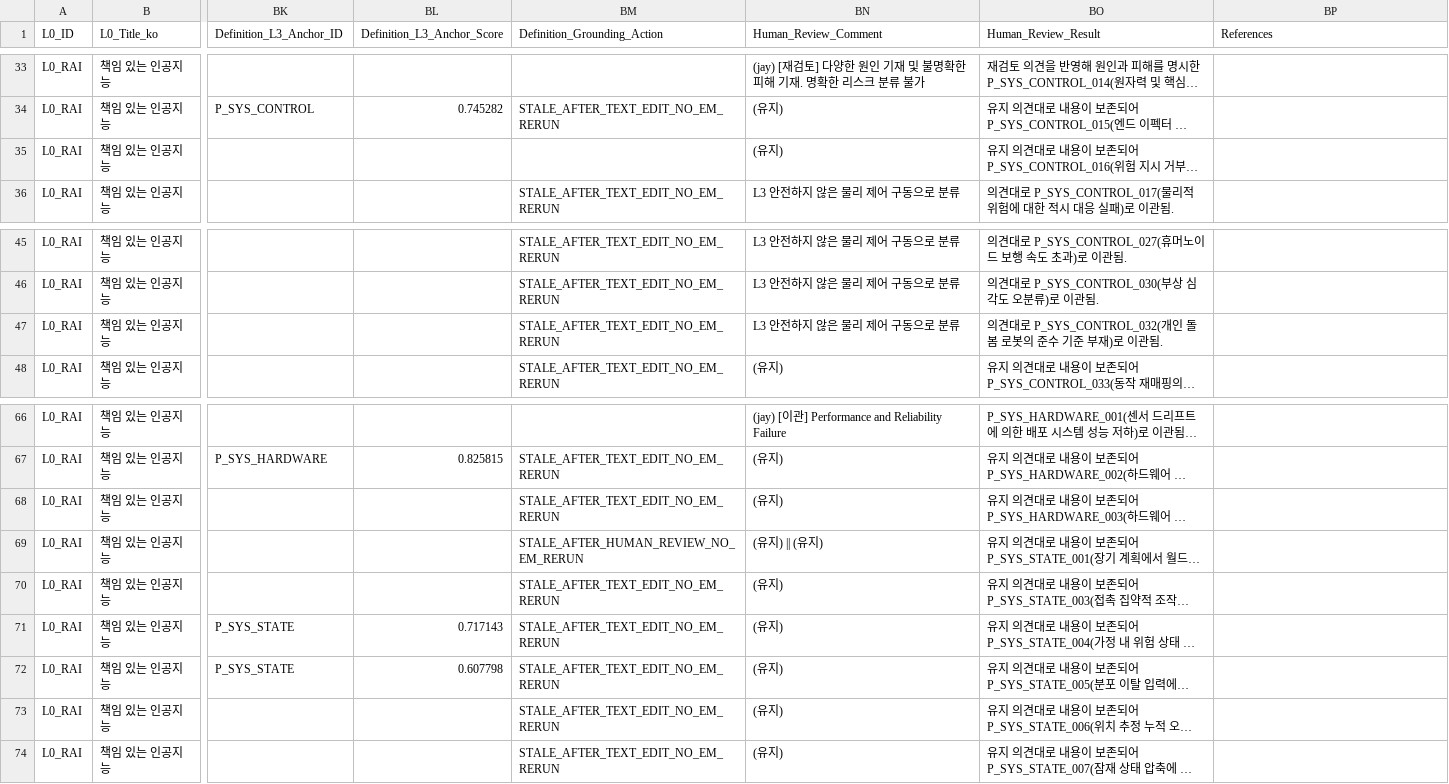
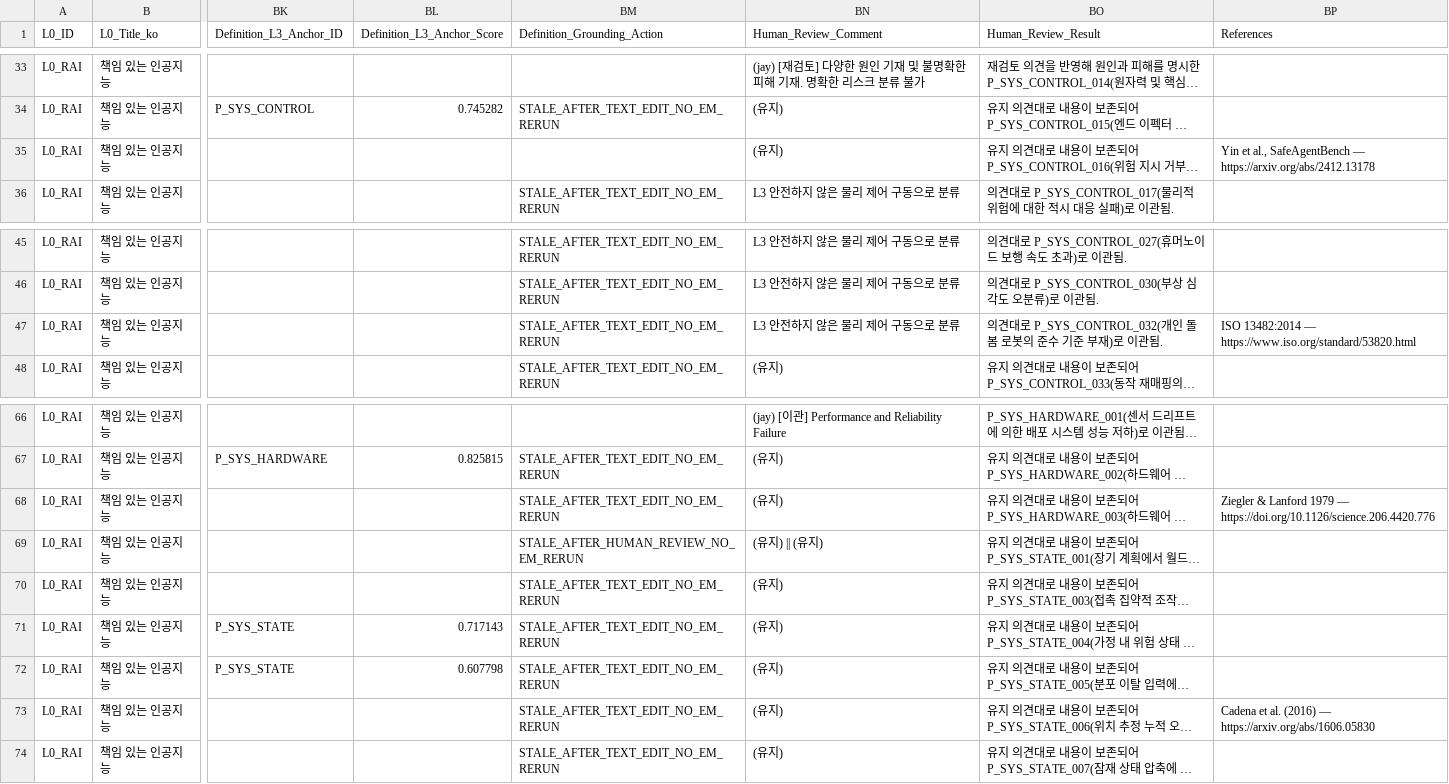
Before and after one commit to deep1003/RAI-Risk-Taxonomy-2.0, a CSV file: handover/RAI-Risk-Taxonomy-2.0-master_20260829/01_data/L4_Physical.csv, drawn as a sheet; only a part is shown, gaps mark what is left out; long unchanged cells end in …; the diff names each change by its address in the sheet, - before the commit and + after, or states it on an @@ line.

```diff
--- a/handover/RAI-Risk-Taxonomy-2.0-master_20260829/01_data/L4_Physical.csv
+++ b/handover/RAI-Risk-Taxonomy-2.0-master_20260829/01_data/L4_Physical.csv
-BP35 (References): (empty)
+BP35 (References): Yin et al., SafeAgentBench — https://arxiv.org/abs/2412.13178
-BP47 (References): (empty)
+BP47 (References): ISO 13482:2014 — https://www.iso.org/standard/53820.html
-BP68 (References): (empty)
+BP68 (References): Ziegler & Lanford 1979 — https://doi.org/10.1126/science.206.4420.776
-BP73 (References): (empty)
+BP73 (References): Cadena et al. (2016) — https://arxiv.org/abs/1606.05830
```
Also changed, not shown: handover/RAI-Risk-Taxonomy-2.0-master_20260829/01_data/L4_Agentic.csv, handover/RAI-Risk-Taxonomy-2.0-master_20260829/03_validation/Audit_Correction_Log.csv, 6 other files.
